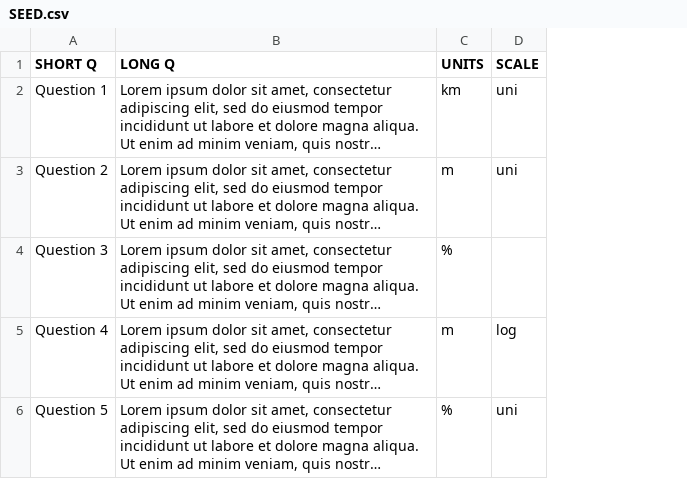
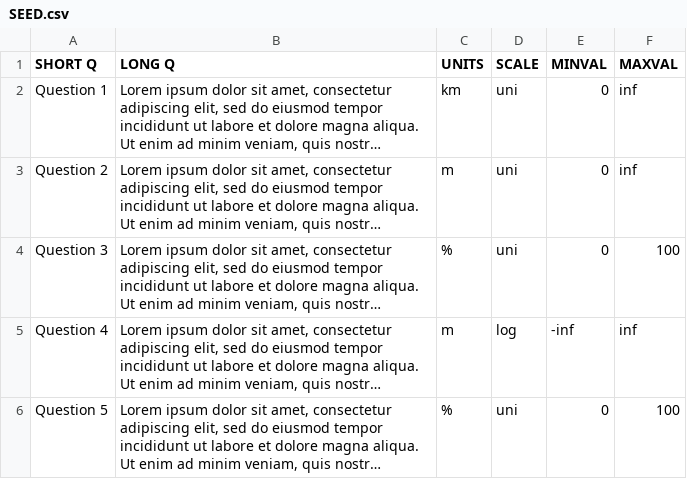
Before and after one commit to demichie/testWebform, a CSV file: SEED.csv, drawn as a sheet; long unchanged cells end in …; the diff names each change by its address in the sheet, - before the commit and + after, or states it on an @@ line.

Commit message:
Update SEED.csv

```diff
--- a/SEED.csv
+++ b/SEED.csv
+column E (MINVAL), rows 2-6: 0 | 0 | 0 | -inf | 0
+column F (MAXVAL), rows 2-6: inf | inf | 100 | inf | 100
-D4 (SCALE): (empty)
+D4 (SCALE): uni
```
